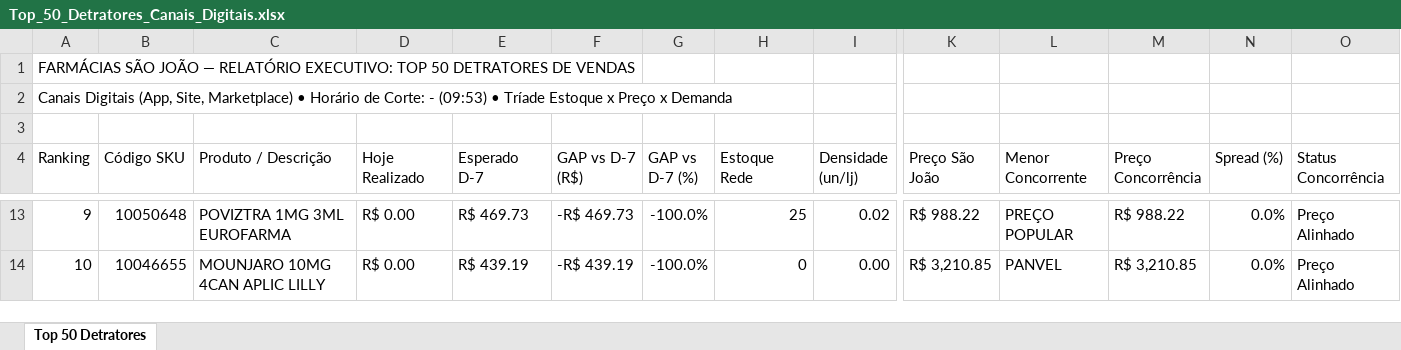
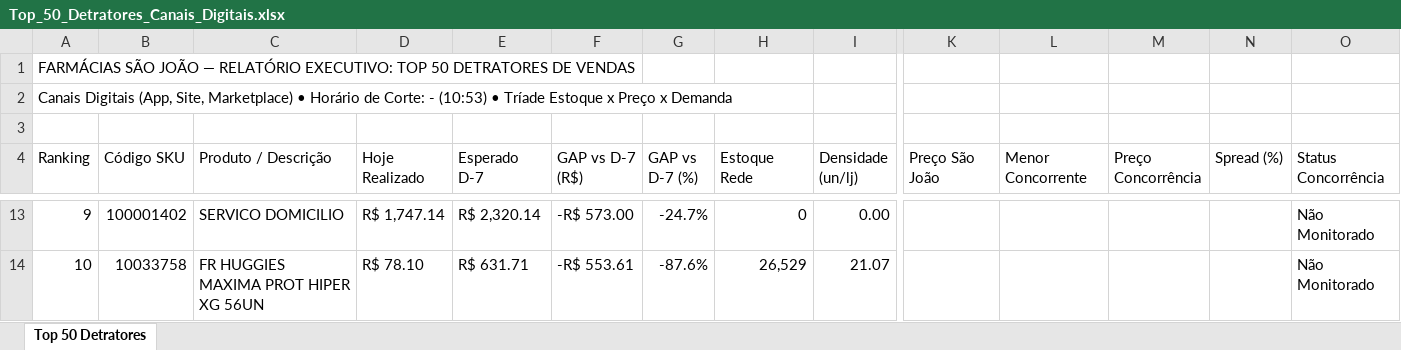
Before and after one commit to lukasg64-png/monitor-canais-digitais, an Excel workbook: data/Top_50_Detratores_Canais_Digitais.xlsx, sheet Top 50 Detratores, drawn as a sheet; only a part is shown, gaps mark what is left out; values as stored, in another font and other column widths than the file's, no cell formats; the diff covers the shown part only; the diff names each change by its address in the sheet, - before the commit and + after, or states it on an @@ line.

Commit message:
Auto-sync Qlik Sense Intraday (13/09/2026 11:21) [Corte: -]

```diff
--- a/data/Top_50_Detratores_Canais_Digitais.xlsx (sheet Top 50 Detratores)
+++ b/data/Top_50_Detratores_Canais_Digitais.xlsx (sheet Top 50 Detratores)
-A2 (Ranking): …Corte: - (09:53) • Tríade…
+A2 (Ranking): …Corte: - (10:53) • Tríade…
-B13 (Código SKU): 10050648
+B13 (Código SKU): 100001402
-C13 (Produto / Descrição): POVIZTRA 1MG 3ML EUROFARMA
+C13 (Produto / Descrição): SERVICO DOMICILIO
-D13 (Hoje Realizado): R$ 0.00
+D13 (Hoje Realizado): R$ 1,747.14
-E13 (Esperado D-7): R$ 469.73
+E13 (Esperado D-7): R$ 2,320.14
-F13 (GAP vs D-7 (R$)): -R$ 469.73
+F13 (GAP vs D-7 (R$)): -R$ 573.00
-G13 (GAP vs D-7 (%)): -100.0%
+G13 (GAP vs D-7 (%)): -24.7%
-H13 (Estoque Rede): 25
+H13 (Estoque Rede): 0
-I13 (Densidade (un/lj)): 0.02
+I13 (Densidade (un/lj)): 0.00
-K13 (Preço São João): R$ 988.22
+K13 (Preço São João): (empty)
-L13 (Menor Concorrente): PREÇO POPULAR
+L13 (Menor Concorrente): (empty)
-M13 (Preço Concorrência): R$ 988.22
+M13 (Preço Concorrência): (empty)
-N13:N14 (Spread (%)): 0.0%
+N13:N14 (Spread (%)): (empty)
-O13:O14 (Status Concorrência): Preço Alinhado
+O13:O14 (Status Concorrência): Não Monitorado
-B14 (Código SKU): 10046655
+B14 (Código SKU): 10033758
-C14 (Produto / Descrição): MOUNJARO 10MG 4CAN APLIC LILLY
+C14 (Produto / Descrição): FR HUGGIES MAXIMA PROT HIPER XG 56UN
-D14 (Hoje Realizado): R$ 0.00
+D14 (Hoje Realizado): R$ 78.10
-E14 (Esperado D-7): R$ 439.19
+E14 (Esperado D-7): R$ 631.71
-F14 (GAP vs D-7 (R$)): -R$ 439.19
+F14 (GAP vs D-7 (R$)): -R$ 553.61
-G14 (GAP vs D-7 (%)): -100.0%
+G14 (GAP vs D-7 (%)): -87.6%
-H14 (Estoque Rede): 0
+H14 (Estoque Rede): 26,529
-I14 (Densidade (un/lj)): 0.00
+I14 (Densidade (un/lj)): 21.07
-K14 (Preço São João): R$ 3,210.85
+K14 (Preço São João): (empty)
-L14 (Menor Concorrente): PANVEL
+L14 (Menor Concorrente): (empty)
-M14 (Preço Concorrência): R$ 3,210.85
+M14 (Preço Concorrência): (empty)
```
Also changed, not shown: 623 edited cells elsewhere in this sheet, cell formats, 7 other files.
